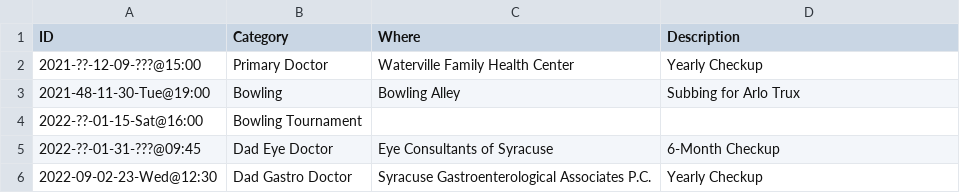
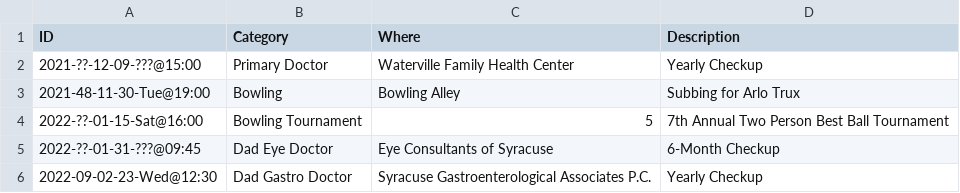
Before and after one commit to linux478/notebook, a CSV file: csv/calendar.csv, drawn as a sheet; the diff names each change by its address in the sheet, - before the commit and + after, or states it on an @@ line.

Commit message:
Update calendar.csv

```diff
--- a/csv/calendar.csv
+++ b/csv/calendar.csv
-C4 (Where): (empty)
+C4 (Where): 5
-D4 (Description): (empty)
+D4 (Description): 7th Annual Two Person Best Ball Tournament
```
